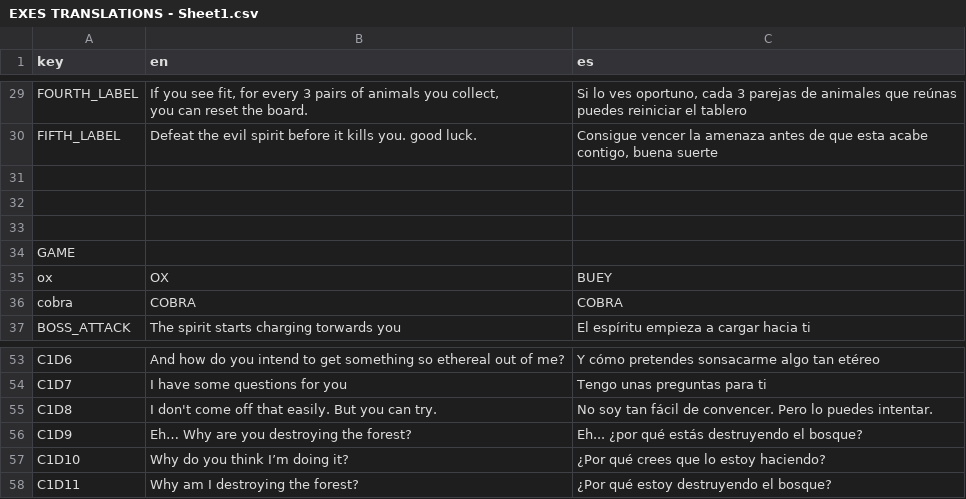
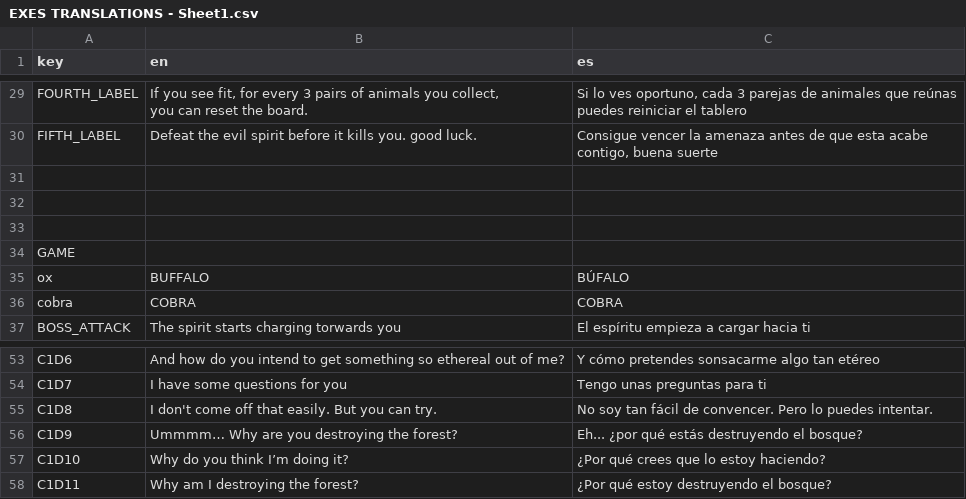
Before and after one commit to IES-Rafael-Alberti/GameOff2024TurboButaTeam, a CSV file: dialogue/translations/EXES TRANSLATIONS - Sheet1.csv, drawn as a sheet; only a part is shown, gaps mark what is left out.

Commit message:
fix pause menu and add translations

```diff
--- a/dialogue/translations/EXES TRANSLATIONS - Sheet1.csv
+++ b/dialogue/translations/EXES TRANSLATIONS - Sheet1.csv
@@ -44,3 +44,3 @@ contigo, buena suerte"
 GAME,,
-ox,OX,BUEY
+ox,BUFFALO,BÚFALO
 cobra,COBRA,COBRA
@@ -65,3 +65,3 @@ C1D7,I have some questions for you,Tengo unas preguntas para ti
 C1D8,I don't come off that easily. But you can try.,No soy tan fácil de convencer. Pero lo puedes intentar.
-C1D9,Eh… Why are you destroying the forest?,Eh... ¿por qué estás destruyendo el bosque?
+C1D9,Ummmm… Why are you destroying the forest?,Eh... ¿por qué estás destruyendo el bosque?
 C1D10,Why do you think I’m doing it?,¿Por qué crees que lo estoy haciendo?
```
Also changed, not shown: 4 other files.
